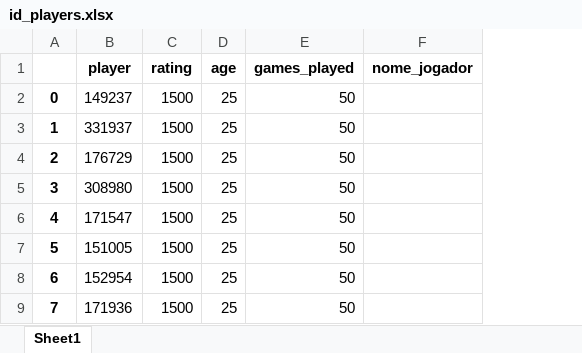
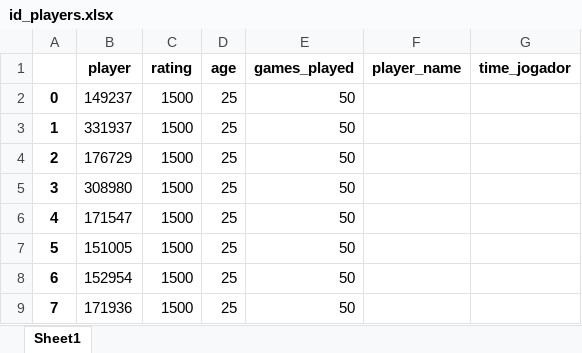
Before and after one commit to ramalhogs/Football-ranking-players, an Excel workbook: notebooks/id_players.xlsx, sheet Sheet1, drawn as a sheet; only a part is shown; values as stored, in another font and other column widths than the file's, no borders; removed rows and columns are numbered as before the commit, all else as after; the diff names each change by its address in the sheet, - before the commit and + after, or states it on an @@ line.

Commit message:
add team info in rating ranking

```diff
--- a/notebooks/id_players.xlsx (sheet Sheet1)
+++ b/notebooks/id_players.xlsx (sheet Sheet1)
-column F (nome_jogador), empty
+column F (player_name), empty
+column G (time_jogador), empty
```
Also changed, not shown: 3 other files.
